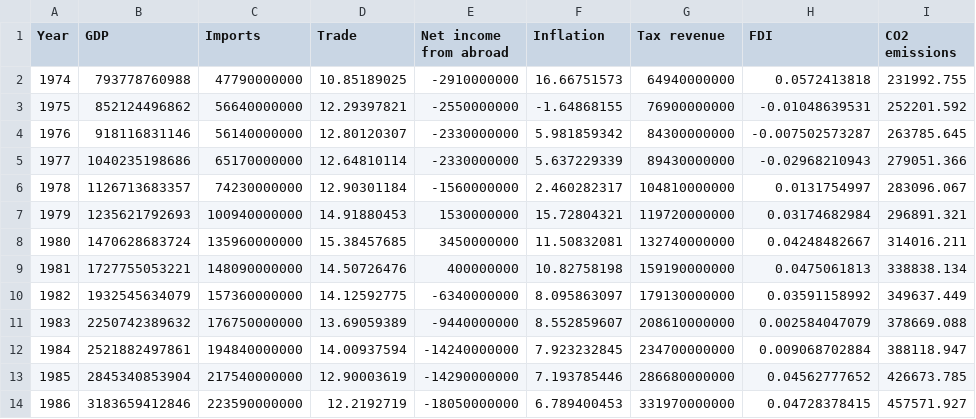
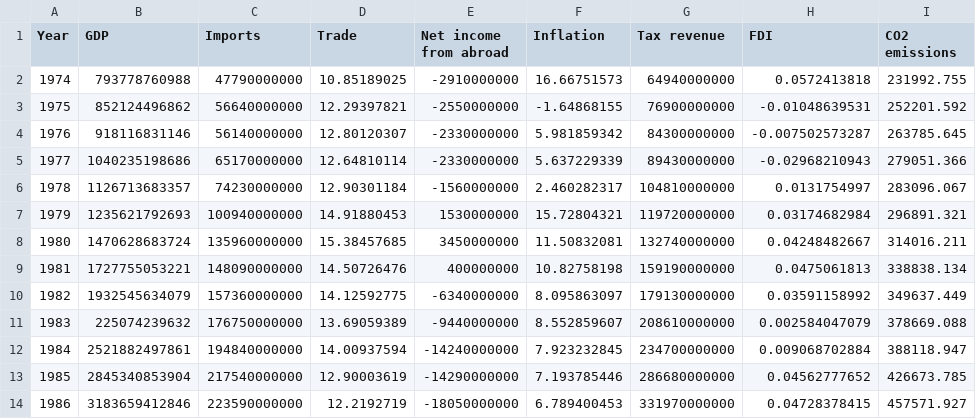
Before and after one commit to Meet91721/2CS404, a CSV file: GDP_Dataset.csv, drawn as a sheet; only a part is shown; the diff names each change by its address in the sheet, - before the commit and + after, or states it on an @@ line.

```diff
--- a/GDP_Dataset.csv
+++ b/GDP_Dataset.csv
-B11 (GDP): 2250742389632
+B11 (GDP): 225074239632
```
Also changed, not shown: 6 other files.
